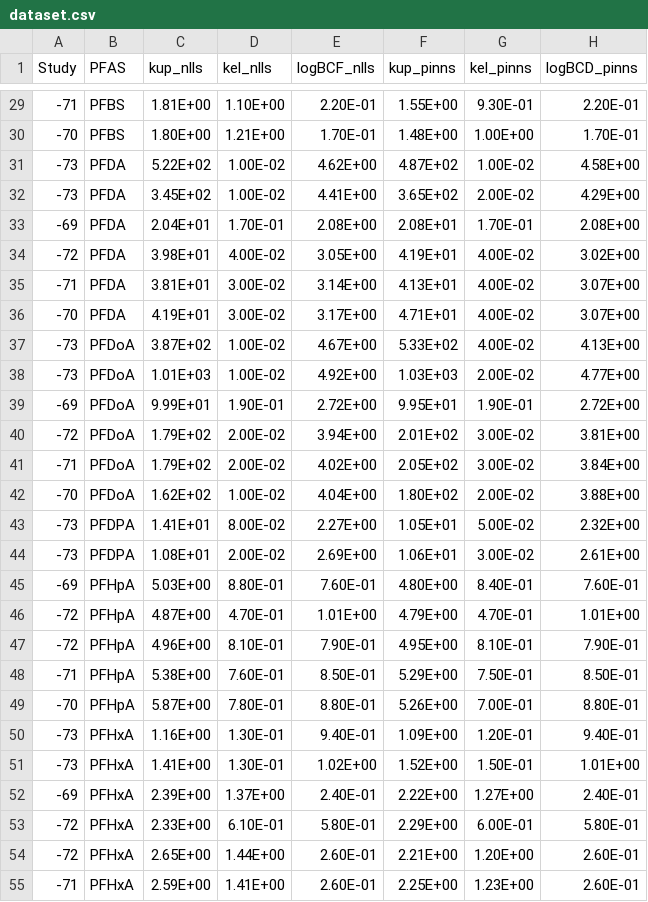
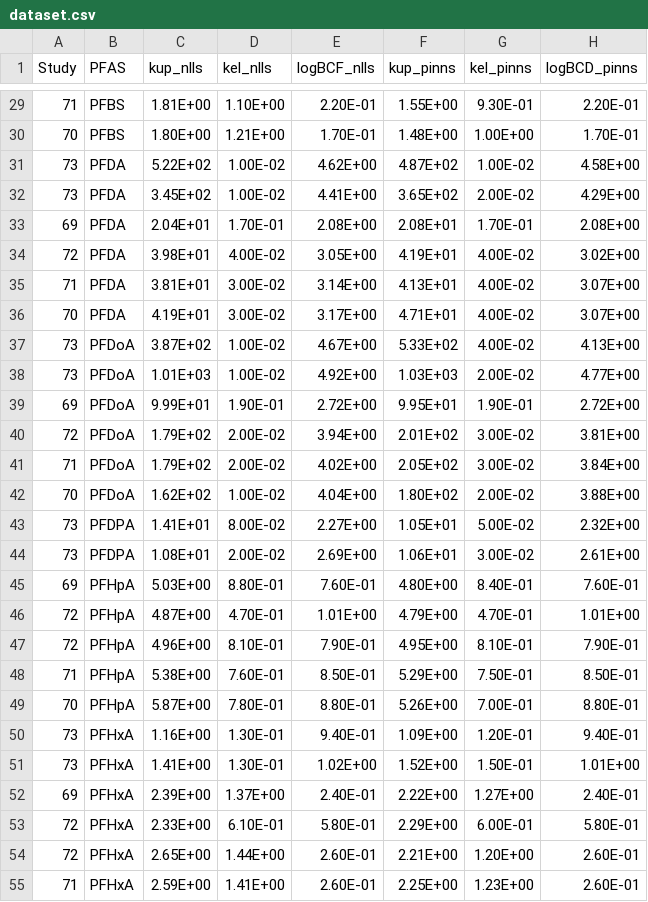
Before and after one commit to ntua-unit-of-control-and-informatics/PFAS_BCF_QSAR_PINNS, a CSV file: data/dataset.csv, drawn as a sheet; only a part is shown, gaps mark what is left out; the diff covers the shown part only.

```diff
--- a/data/dataset.csv
+++ b/data/dataset.csv
@@ -29,27 +29,27 @@ Study,PFAS,kup_nlls,kel_nlls,logBCF_nlls,kup_pinns,kel_pinns,logBCD_pinns
--71,PFBS,1.81E+00,1.10E+00,2.20E-01,1.55E+00,9.30E-01,2.20E-01
--70,PFBS,1.80E+00,1.21E+00,1.70E-01,1.48E+00,1.00E+00,1.70E-01
--73,PFDA,5.22E+02,1.00E-02,4.62E+00,4.87E+02,1.00E-02,4.58E+00
--73,PFDA,3.45E+02,1.00E-02,4.41E+00,3.65E+02,2.00E-02,4.29E+00
--69,PFDA,2.04E+01,1.70E-01,2.08E+00,2.08E+01,1.70E-01,2.08E+00
--72,PFDA,3.98E+01,4.00E-02,3.05E+00,4.19E+01,4.00E-02,3.02E+00
--71,PFDA,3.81E+01,3.00E-02,3.14E+00,4.13E+01,4.00E-02,3.07E+00
--70,PFDA,4.19E+01,3.00E-02,3.17E+00,4.71E+01,4.00E-02,3.07E+00
--73,PFDoA,3.87E+02,1.00E-02,4.67E+00,5.33E+02,4.00E-02,4.13E+00
--73,PFDoA,1.01E+03,1.00E-02,4.92E+00,1.03E+03,2.00E-02,4.77E+00
--69,PFDoA,9.99E+01,1.90E-01,2.72E+00,9.95E+01,1.90E-01,2.72E+00
--72,PFDoA,1.79E+02,2.00E-02,3.94E+00,2.01E+02,3.00E-02,3.81E+00
--71,PFDoA,1.79E+02,2.00E-02,4.02E+00,2.05E+02,3.00E-02,3.84E+00
--70,PFDoA,1.62E+02,1.00E-02,4.04E+00,1.80E+02,2.00E-02,3.88E+00
--73,PFDPA,1.41E+01,8.00E-02,2.27E+00,1.05E+01,5.00E-02,2.32E+00
--73,PFDPA,1.08E+01,2.00E-02,2.69E+00,1.06E+01,3.00E-02,2.61E+00
--69,PFHpA,5.03E+00,8.80E-01,7.60E-01,4.80E+00,8.40E-01,7.60E-01
--72,PFHpA,4.87E+00,4.70E-01,1.01E+00,4.79E+00,4.70E-01,1.01E+00
--72,PFHpA,4.96E+00,8.10E-01,7.90E-01,4.95E+00,8.10E-01,7.90E-01
--71,PFHpA,5.38E+00,7.60E-01,8.50E-01,5.29E+00,7.50E-01,8.50E-01
--70,PFHpA,5.87E+00,7.80E-01,8.80E-01,5.26E+00,7.00E-01,8.80E-01
--73,PFHxA,1.16E+00,1.30E-01,9.40E-01,1.09E+00,1.20E-01,9.40E-01
--73,PFHxA,1.41E+00,1.30E-01,1.02E+00,1.52E+00,1.50E-01,1.01E+00
--69,PFHxA,2.39E+00,1.37E+00,2.40E-01,2.22E+00,1.27E+00,2.40E-01
--72,PFHxA,2.33E+00,6.10E-01,5.80E-01,2.29E+00,6.00E-01,5.80E-01
--72,PFHxA,2.65E+00,1.44E+00,2.60E-01,2.21E+00,1.20E+00,2.60E-01
--71,PFHxA,2.59E+00,1.41E+00,2.60E-01,2.25E+00,1.23E+00,2.60E-01
+71,PFBS,1.81E+00,1.10E+00,2.20E-01,1.55E+00,9.30E-01,2.20E-01
+70,PFBS,1.80E+00,1.21E+00,1.70E-01,1.48E+00,1.00E+00,1.70E-01
+73,PFDA,5.22E+02,1.00E-02,4.62E+00,4.87E+02,1.00E-02,4.58E+00
+73,PFDA,3.45E+02,1.00E-02,4.41E+00,3.65E+02,2.00E-02,4.29E+00
+69,PFDA,2.04E+01,1.70E-01,2.08E+00,2.08E+01,1.70E-01,2.08E+00
+72,PFDA,3.98E+01,4.00E-02,3.05E+00,4.19E+01,4.00E-02,3.02E+00
+71,PFDA,3.81E+01,3.00E-02,3.14E+00,4.13E+01,4.00E-02,3.07E+00
+70,PFDA,4.19E+01,3.00E-02,3.17E+00,4.71E+01,4.00E-02,3.07E+00
+73,PFDoA,3.87E+02,1.00E-02,4.67E+00,5.33E+02,4.00E-02,4.13E+00
+73,PFDoA,1.01E+03,1.00E-02,4.92E+00,1.03E+03,2.00E-02,4.77E+00
+69,PFDoA,9.99E+01,1.90E-01,2.72E+00,9.95E+01,1.90E-01,2.72E+00
+72,PFDoA,1.79E+02,2.00E-02,3.94E+00,2.01E+02,3.00E-02,3.81E+00
+71,PFDoA,1.79E+02,2.00E-02,4.02E+00,2.05E+02,3.00E-02,3.84E+00
+70,PFDoA,1.62E+02,1.00E-02,4.04E+00,1.80E+02,2.00E-02,3.88E+00
+73,PFDPA,1.41E+01,8.00E-02,2.27E+00,1.05E+01,5.00E-02,2.32E+00
+73,PFDPA,1.08E+01,2.00E-02,2.69E+00,1.06E+01,3.00E-02,2.61E+00
+69,PFHpA,5.03E+00,8.80E-01,7.60E-01,4.80E+00,8.40E-01,7.60E-01
+72,PFHpA,4.87E+00,4.70E-01,1.01E+00,4.79E+00,4.70E-01,1.01E+00
+72,PFHpA,4.96E+00,8.10E-01,7.90E-01,4.95E+00,8.10E-01,7.90E-01
+71,PFHpA,5.38E+00,7.60E-01,8.50E-01,5.29E+00,7.50E-01,8.50E-01
+70,PFHpA,5.87E+00,7.80E-01,8.80E-01,5.26E+00,7.00E-01,8.80E-01
+73,PFHxA,1.16E+00,1.30E-01,9.40E-01,1.09E+00,1.20E-01,9.40E-01
+73,PFHxA,1.41E+00,1.30E-01,1.02E+00,1.52E+00,1.50E-01,1.01E+00
+69,PFHxA,2.39E+00,1.37E+00,2.40E-01,2.22E+00,1.27E+00,2.40E-01
+72,PFHxA,2.33E+00,6.10E-01,5.80E-01,2.29E+00,6.00E-01,5.80E-01
+72,PFHxA,2.65E+00,1.44E+00,2.60E-01,2.21E+00,1.20E+00,2.60E-01
+71,PFHxA,2.59E+00,1.41E+00,2.60E-01,2.25E+00,1.23E+00,2.60E-01
```
Also changed, not shown: 75 edited cells elsewhere in this file, data/SMILES_list.csv, data/summarised_kinetic_data.csv, 4 other files.
